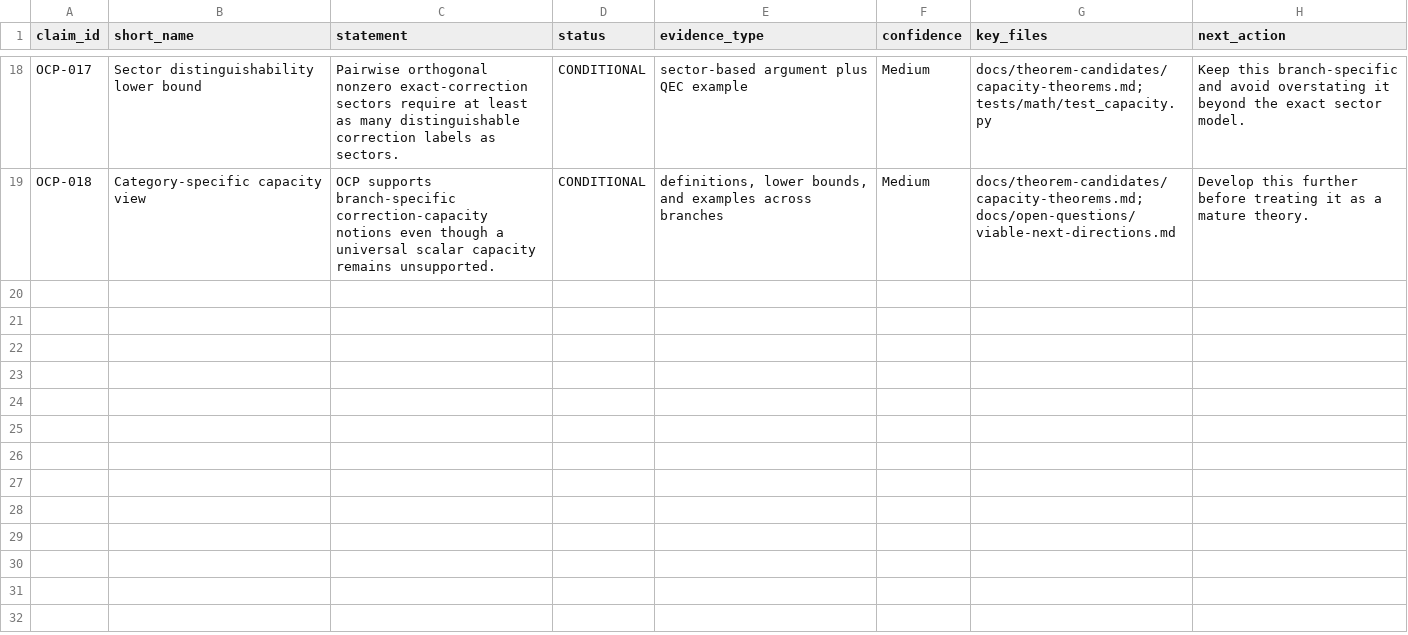
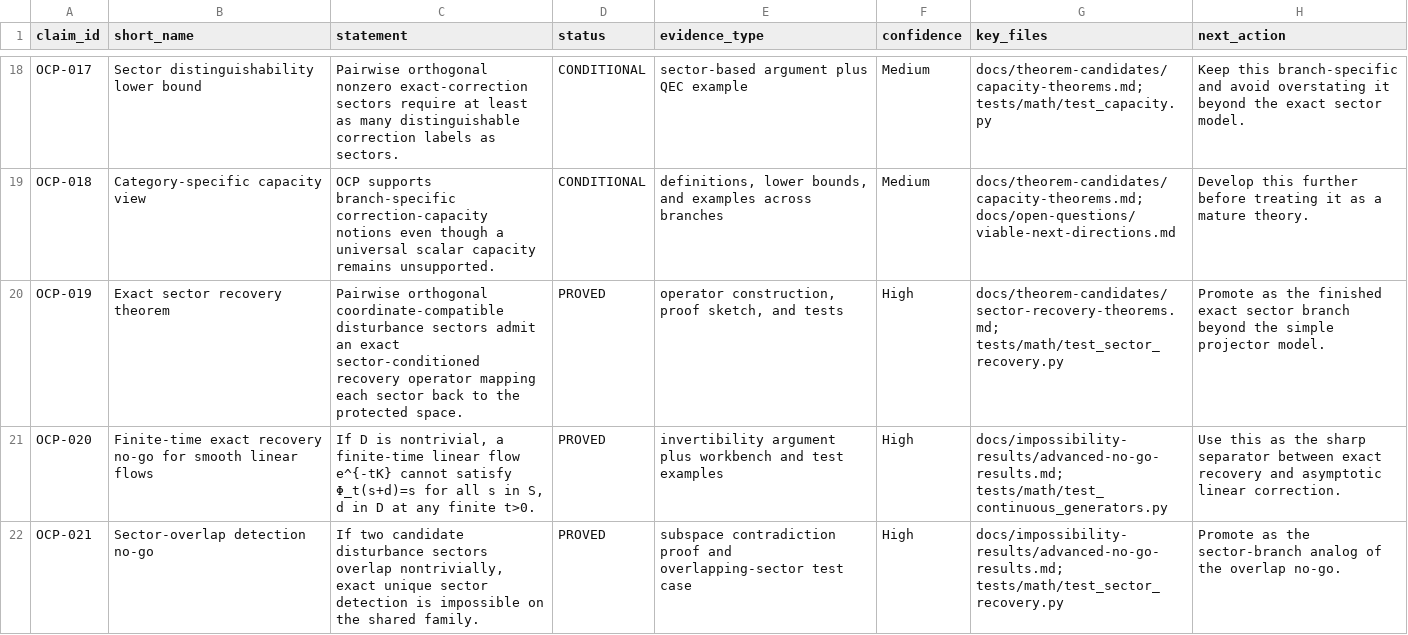
Before and after one commit to RRG314/Protected-State-Correction-Theory, a CSV file: data/generated/validations/claim_registry.csv, drawn as a sheet; only a part is shown, gaps mark what is left out; the diff names each change by its address in the sheet, - before the commit and + after, or states it on an @@ line.

```diff
--- a/data/generated/validations/claim_registry.csv
+++ b/data/generated/validations/claim_registry.csv
+row 20: OCP-019 | Exact sector recovery theorem | Pairwise orthogonal coordinate-compatible disturbance sectors admit an exact sector-conditioned recovery operator mapping each sector back to the protected space. | PROVED | operator construction, proof sketch, and tests | High | docs/theorem-candidates/sector-recovery-theorems.md; tests/math/test_sector_recovery.py | Promote as the finished exact sector branch beyond the simple projector model.
+row 21: OCP-020 | Finite-time exact recovery no-go for smooth linear flows | If D is nontrivial, a finite-time linear flow e^{-tK} cannot satisfy Φ_t(s+d)=s for all s in S, d in D at any finite t>0. | PROVED | invertibility argument plus workbench and test examples | High | docs/impossibility-results/advanced-no-go-results.md; tests/math/test_continuous_generators.py | Use this as the sharp separator between exact recovery and asymptotic linear correction.
+row 22: OCP-021 | Sector-overlap detection no-go | If two candidate disturbance sectors overlap nontrivially, exact unique sector detection is impossible on the shared family. | PROVED | subspace contradiction proof and overlapping-sector test case | High | docs/impossibility-results/advanced-no-go-results.md; tests/math/test_sector_recovery.py | Promote as the sector-branch analog of the overlap no-go.
```
Also changed, not shown: data/generated/inventories/repo_file_inventory.csv, 52 other files.
